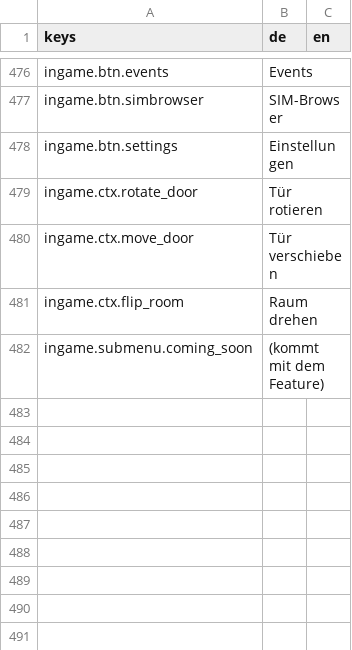
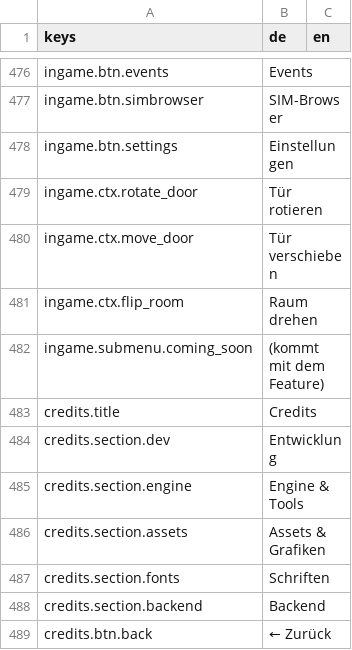
Before and after one commit to pengels24/homasim-godot, a CSV file: translations/de.csv, drawn as a sheet; only a part is shown, gaps mark what is left out; the diff names each change by its address in the sheet, - before the commit and + after, or states it on an @@ line.

```diff
--- a/translations/de.csv
+++ b/translations/de.csv
+row 483: credits.title | Credits
+row 484: credits.section.dev | Entwicklung
+row 485: credits.section.engine | Engine & Tools
+row 486: credits.section.assets | Assets & Grafiken
+row 487: credits.section.fonts | Schriften
+row 488: credits.section.backend | Backend
+row 489: credits.btn.back | ← Zurück
```
Also changed, not shown: 15 other files.
